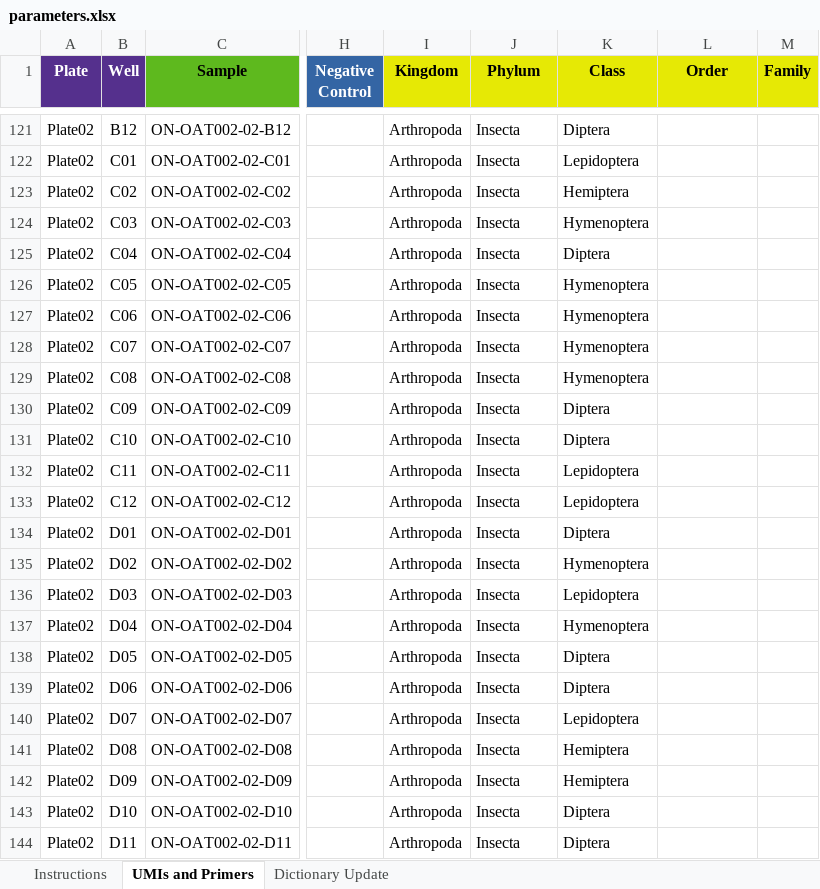
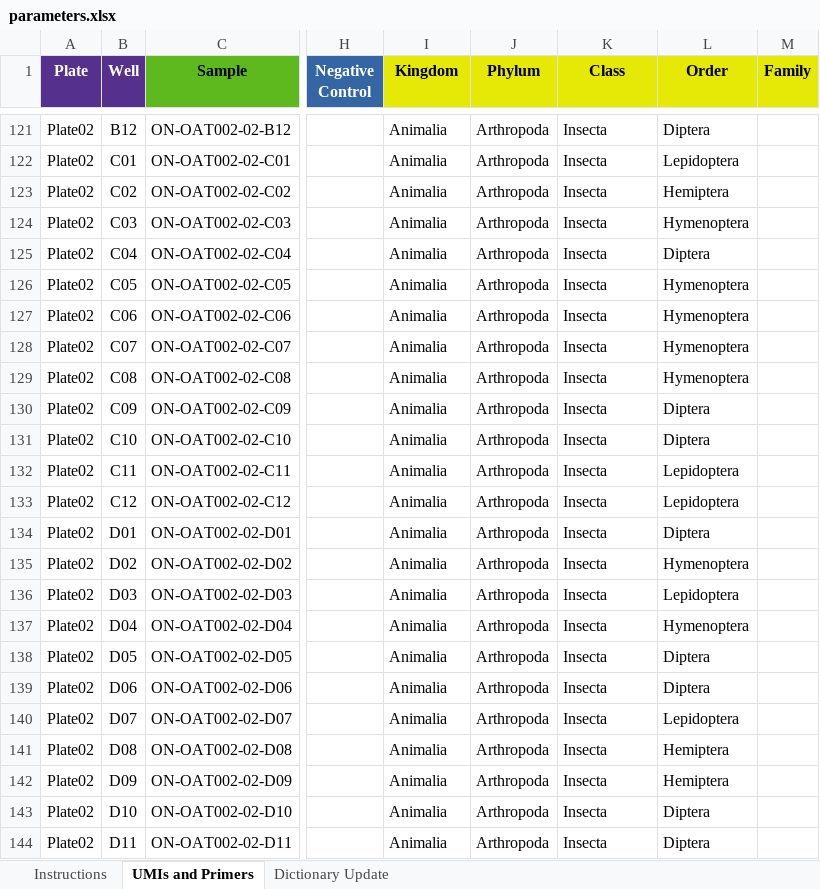
Before and after one commit to cbg-innov/BIP, an Excel workbook: Docker/parameters.xlsx, sheet UMIs and Primers, drawn as a sheet; only a part is shown, gaps mark what is left out; values as stored, in another font and other column widths than the file's, no borders; the diff covers the shown part only; the diff names each change by its address in the sheet, - before the commit and + after, or states it on an @@ line.

```diff
--- a/Docker/parameters.xlsx (sheet UMIs and Primers)
+++ b/Docker/parameters.xlsx (sheet UMIs and Primers)
-I121:I144 (Kingdom): Arthropoda
+I121:I144 (Kingdom): Animalia
-J121:J144 (Phylum): Insecta
+J121:J144 (Phylum): Arthropoda
-K121 (Class): Diptera
+K121 (Class): Insecta
-L121 (Order): (empty)
+L121 (Order): Diptera
-K122 (Class): Lepidoptera
+K122 (Class): Insecta
-L122 (Order): (empty)
+L122 (Order): Lepidoptera
-K123 (Class): Hemiptera
+K123 (Class): Insecta
-L123 (Order): (empty)
+L123 (Order): Hemiptera
-K124 (Class): Hymenoptera
+K124 (Class): Insecta
-L124 (Order): (empty)
+L124 (Order): Hymenoptera
-K125 (Class): Diptera
+K125 (Class): Insecta
-L125 (Order): (empty)
+L125 (Order): Diptera
-K126:K129 (Class): Hymenoptera
+K126:K129 (Class): Insecta
-L126:L129 (Order): (empty)
+L126:L129 (Order): Hymenoptera
-K130:K131 (Class): Diptera
+K130:K131 (Class): Insecta
-L130:L131 (Order): (empty)
+L130:L131 (Order): Diptera
-K132:K133 (Class): Lepidoptera
+K132:K133 (Class): Insecta
-L132:L133 (Order): (empty)
+L132:L133 (Order): Lepidoptera
-K134 (Class): Diptera
+K134 (Class): Insecta
-L134 (Order): (empty)
+L134 (Order): Diptera
-K135 (Class): Hymenoptera
+K135 (Class): Insecta
-L135 (Order): (empty)
+L135 (Order): Hymenoptera
-K136 (Class): Lepidoptera
+K136 (Class): Insecta
-L136 (Order): (empty)
+L136 (Order): Lepidoptera
-K137 (Class): Hymenoptera
+K137 (Class): Insecta
-L137 (Order): (empty)
+L137 (Order): Hymenoptera
-K138:K139 (Class): Diptera
+K138:K139 (Class): Insecta
-L138:L139 (Order): (empty)
+L138:L139 (Order): Diptera
-K140 (Class): Lepidoptera
+K140 (Class): Insecta
-L140 (Order): (empty)
+L140 (Order): Lepidoptera
-K141:K142 (Class): Hemiptera
+K141:K142 (Class): Insecta
-L141:L142 (Order): (empty)
+L141:L142 (Order): Hemiptera
-K143:K144 (Class): Diptera
+K143:K144 (Class): Insecta
-L143:L144 (Order): (empty)
+L143:L144 (Order): Diptera
```
Also changed, not shown: 284 edited cells elsewhere in this sheet, sheet Instructions, workdir/parameters.xlsx, 4 other files.
